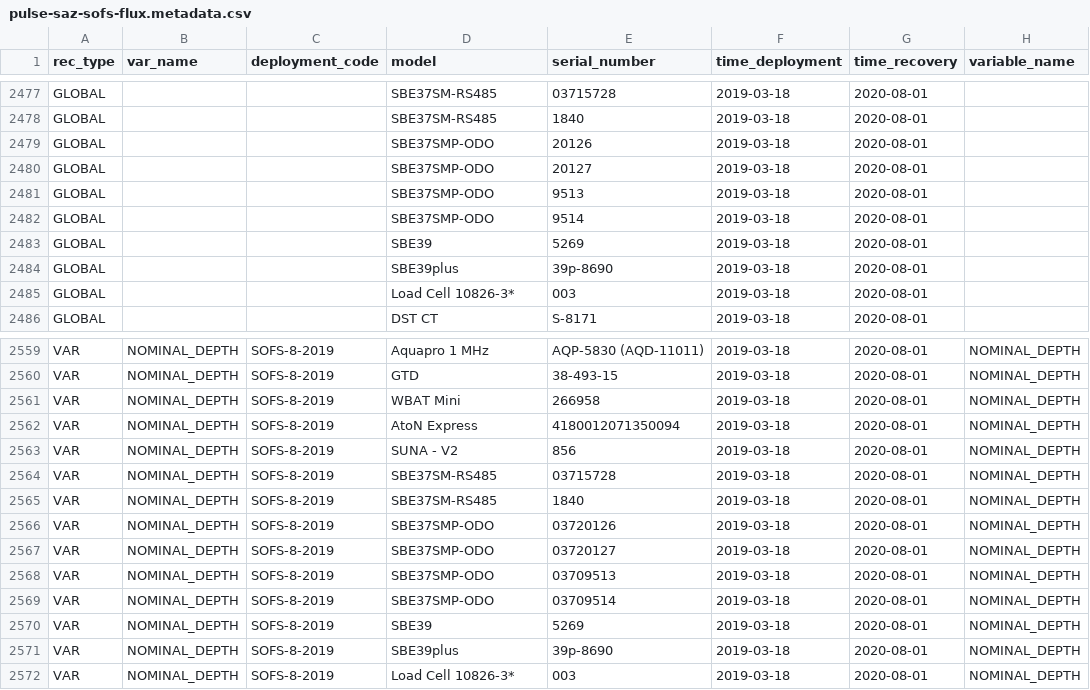
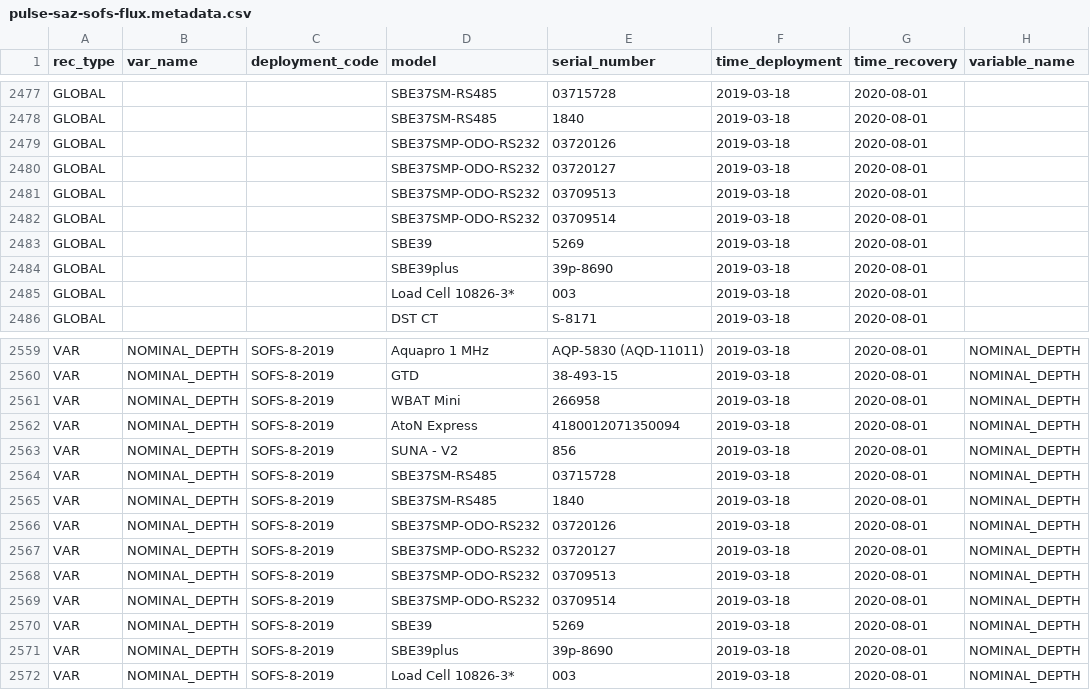
Before and after one commit to petejan/imos-tools, a CSV file: metadata/pulse-saz-sofs-flux.metadata.csv, drawn as a sheet; only a part is shown, gaps mark what is left out; the diff names each change by its address in the sheet, - before the commit and + after, or states it on an @@ line.

Commit message:
Update pulse-saz-sofs-flux.metadata.csv
update SOFS-8

```diff
--- a/metadata/pulse-saz-sofs-flux.metadata.csv
+++ b/metadata/pulse-saz-sofs-flux.metadata.csv
-D2479:D2482 (model): SBE37SMP-ODO
+D2479:D2482 (model): SBE37SMP-ODO-RS232
-E2479 (serial_number): 20126
+E2479 (serial_number): 03720126
-E2480 (serial_number): 20127
+E2480 (serial_number): 03720127
-E2481 (serial_number): 9513
+E2481 (serial_number): 03709513
-E2482 (serial_number): 9514
+E2482 (serial_number): 03709514
-D2566:D2569 (model): SBE37SMP-ODO
+D2566:D2569 (model): SBE37SMP-ODO-RS232
```
